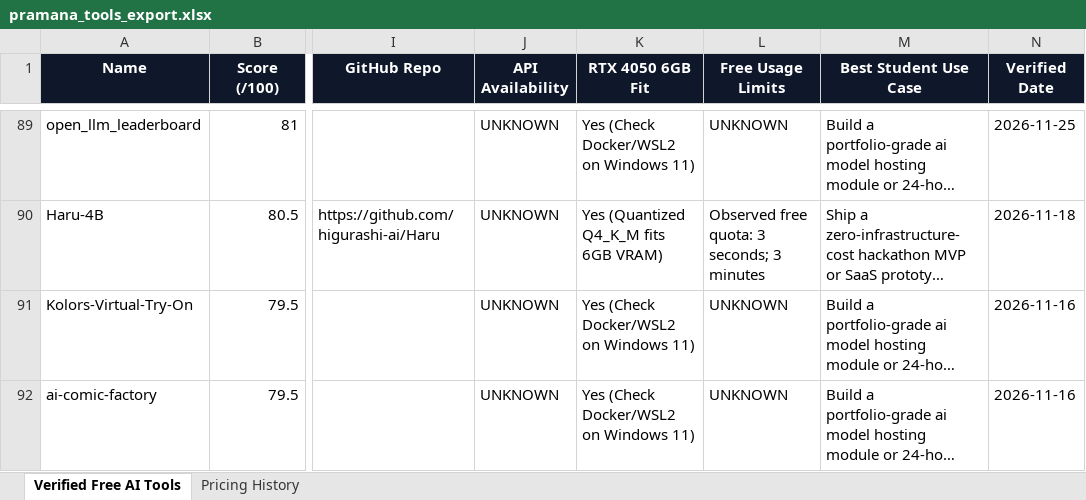
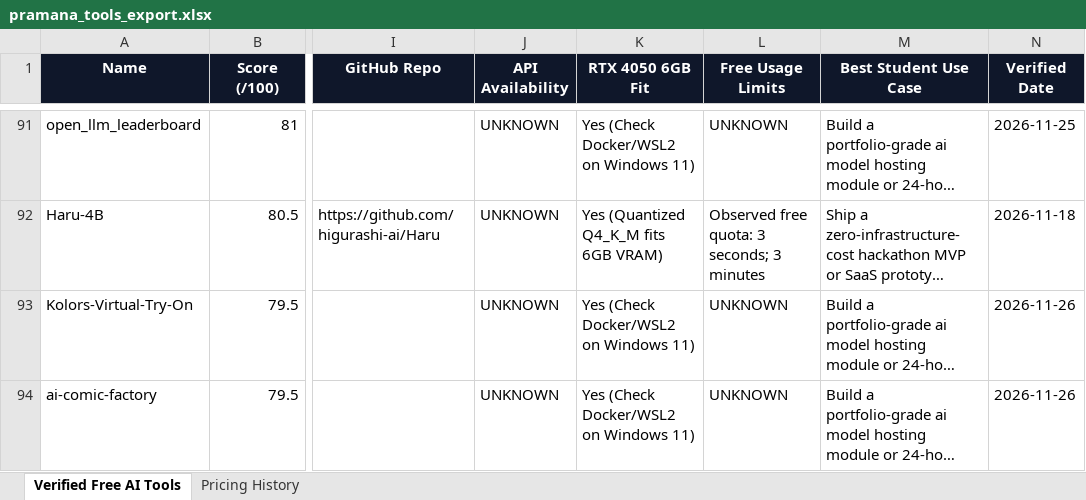
Before and after one commit to adityanimbalkar9699-max/pramana-ai-radar, an Excel workbook: data/weekly_reports/pramana_tools_export.xlsx, sheet Verified Free AI Tools, drawn as a sheet; only a part is shown, gaps mark what is left out; long unchanged cells end in …; values as stored, in another font and other column widths than the file's, no borders; addresses are those after the commit; the diff covers the shown part only; the diff names each change by its address in the sheet, - before the commit and + after, or states it on an @@ line.

Commit message:
chore(daily): verified free AI tools discovery 2026-11-26

```diff
--- a/data/weekly_reports/pramana_tools_export.xlsx (sheet Verified Free AI Tools)
+++ b/data/weekly_reports/pramana_tools_export.xlsx (sheet Verified Free AI Tools)
-N93:N94 (Verified Date): 2026-11-16
+N93:N94 (Verified Date): 2026-11-26
```
Also changed, not shown: 2 added rows and 3 edited cells elsewhere in this sheet, sheet Pricing History, docs/reports/pramana_tools_export.xlsx, 6 other files.
